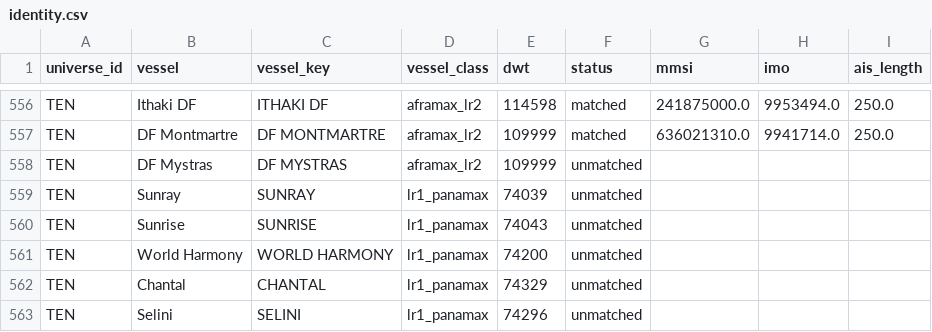
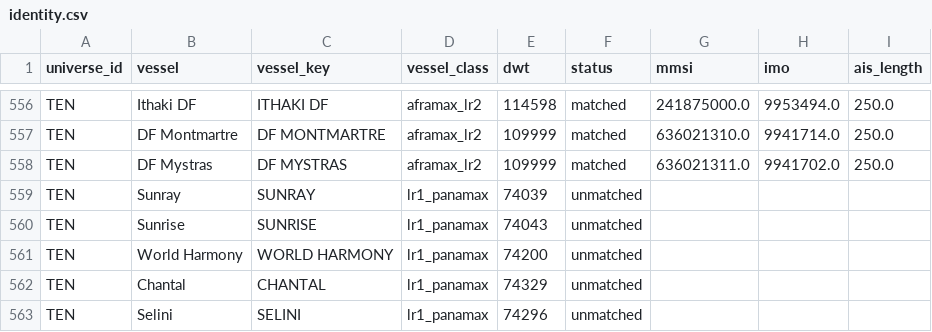
Before and after one commit to ambekarhrush/shipping-long-short-lab, a CSV file: data/fleet/identity.csv, drawn as a sheet; only a part is shown, gaps mark what is left out.

```diff
--- a/data/fleet/identity.csv
+++ b/data/fleet/identity.csv
@@ -557,3 +557,3 @@ TEN,Ithaki DF,ITHAKI DF,aframax_lr2,114598,matched,241875000.0,9953494.0,250.0
 TEN,DF Montmartre,DF MONTMARTRE,aframax_lr2,109999,matched,636021310.0,9941714.0,250.0
-TEN,DF Mystras,DF MYSTRAS,aframax_lr2,109999,unmatched,,,
+TEN,DF Mystras,DF MYSTRAS,aframax_lr2,109999,matched,636021311.0,9941702.0,250.0
 TEN,Sunray,SUNRAY,lr1_panamax,74039,unmatched,,,
```
Also changed, not shown: data/fleet/collector_log.csv, data/fleet/company_signals.csv, 3 other files.
